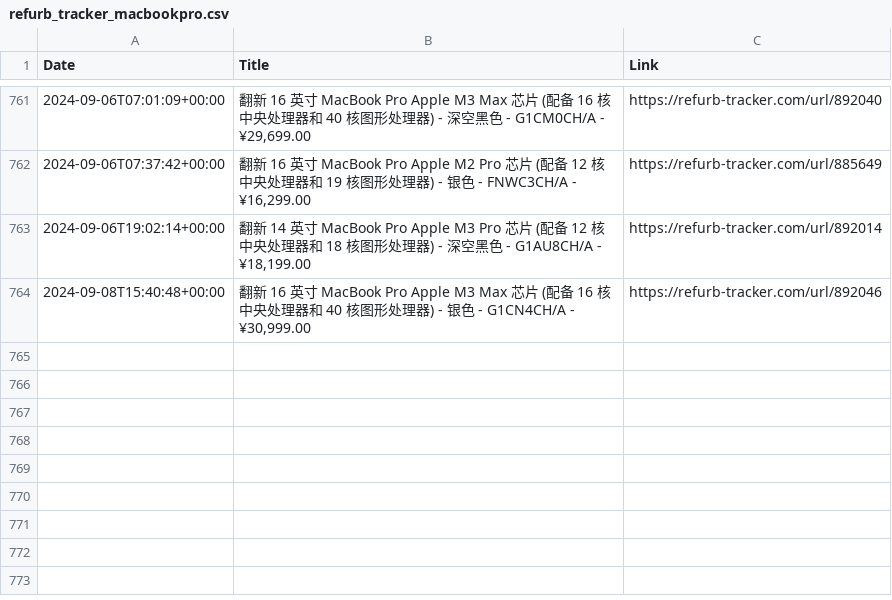
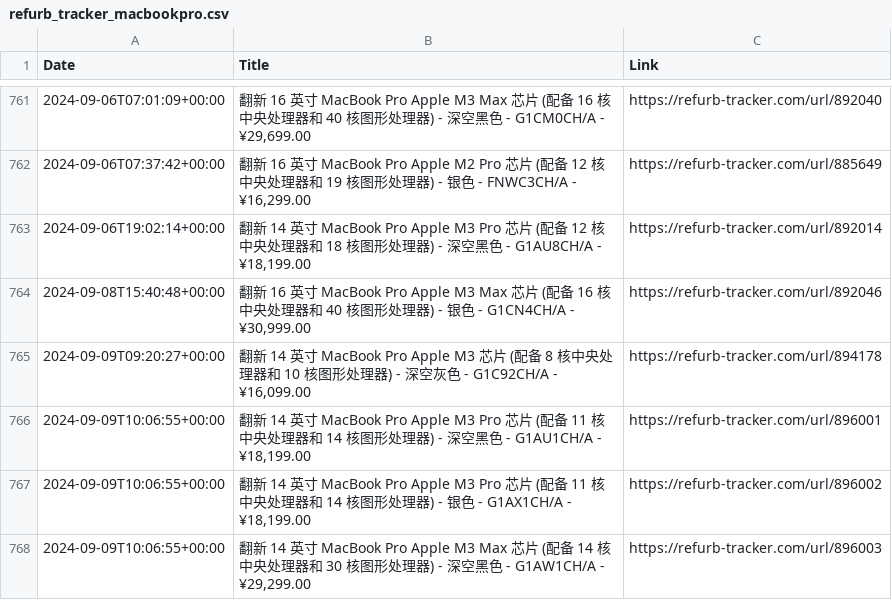
Before and after one commit to felconmar/refurb-tracker-history, a CSV file: data/cn/refurb_tracker_macbookpro.csv, drawn as a sheet; only a part is shown, gaps mark what is left out; the diff names each change by its address in the sheet, - before the commit and + after, or states it on an @@ line.

```diff
--- a/data/cn/refurb_tracker_macbookpro.csv
+++ b/data/cn/refurb_tracker_macbookpro.csv
+row 765: 2024-09-09T09:20:27+00:00 | 翻新 14 英寸 MacBook Pro Apple M3 芯片 (配备 8 核中央处理器和 10 核图形处理器) - 深空灰色 - G1C92CH/A - ¥16,099.00 | https://refurb-tracker.com/url/894178
+row 766: 2024-09-09T10:06:55+00:00 | 翻新 14 英寸 MacBook Pro Apple M3 Pro 芯片 (配备 11 核中央处理器和 14 核图形处理器) - 深空黑色 - G1AU1CH/A - ¥18,199.00 | https://refurb-tracker.com/url/896001
+row 767: 2024-09-09T10:06:55+00:00 | 翻新 14 英寸 MacBook Pro Apple M3 Pro 芯片 (配备 11 核中央处理器和 14 核图形处理器) - 银色 - G1AX1CH/A - ¥18,199.00 | https://refurb-tracker.com/url/896002
+row 768: 2024-09-09T10:06:55+00:00 | 翻新 14 英寸 MacBook Pro Apple M3 Max 芯片 (配备 14 核中央处理器和 30 核图形处理器) - 深空黑色 - G1AW1CH/A - ¥29,299.00 | https://refurb-tracker.com/url/896003
```
Also changed, not shown: data/cn/refurb_tracker_macbookair.csv, data/cn/refurb_tracker_mini.csv, 4 other files.
